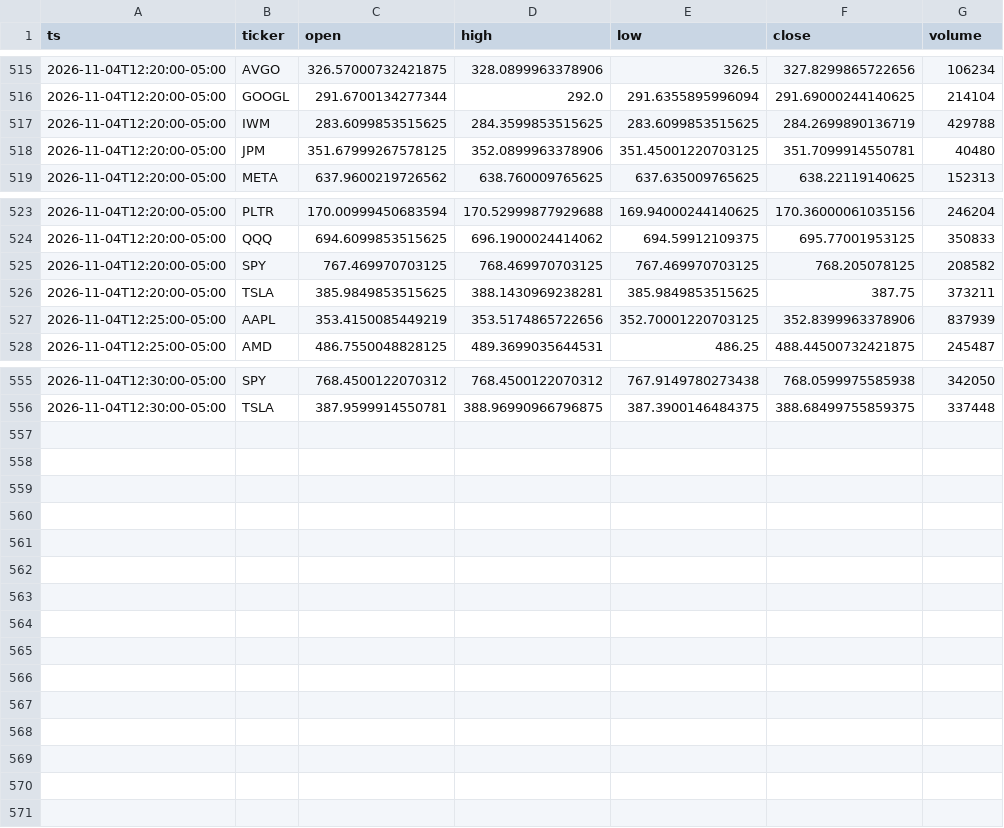
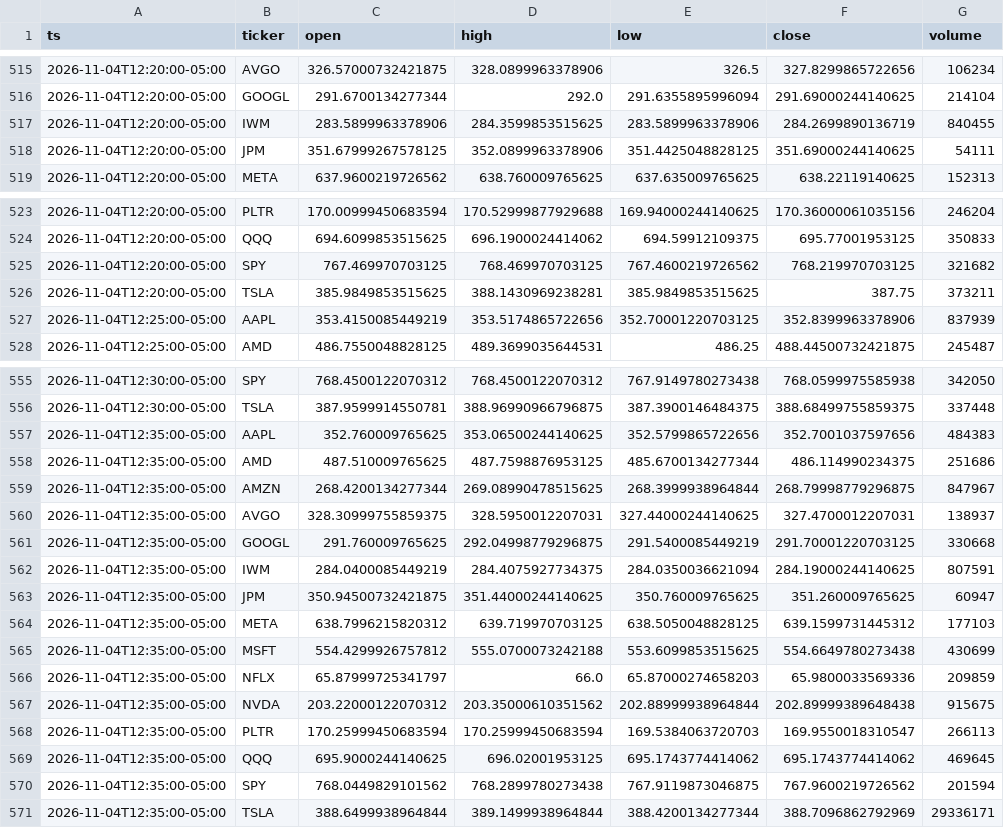
Before and after one commit to Moringo22/day-trading-test, a CSV file: data/bars/2026-11-04.csv, drawn as a sheet; only a part is shown, gaps mark what is left out; the diff covers the shown part only.

```diff
--- a/data/bars/2026-11-04.csv
+++ b/data/bars/2026-11-04.csv
@@ -516,4 +516,4 @@ ts,ticker,open,high,low,close,volume
 2026-11-04T12:20:00-05:00,GOOGL,291.6700134277344,292.0,291.6355895996094,291.69000244140625,214104
-2026-11-04T12:20:00-05:00,IWM,283.6099853515625,284.3599853515625,283.6099853515625,284.2699890136719,429788
-2026-11-04T12:20:00-05:00,JPM,351.67999267578125,352.0899963378906,351.45001220703125,351.7099914550781,40480
+2026-11-04T12:20:00-05:00,IWM,283.5899963378906,284.3599853515625,283.5899963378906,284.2699890136719,840455
+2026-11-04T12:20:00-05:00,JPM,351.67999267578125,352.0899963378906,351.4425048828125,351.69000244140625,54111
 2026-11-04T12:20:00-05:00,META,637.9600219726562,638.760009765625,637.635009765625,638.22119140625,152313
@@ -524,3 +524,3 @@ ts,ticker,open,high,low,close,volume
 2026-11-04T12:20:00-05:00,QQQ,694.6099853515625,696.1900024414062,694.59912109375,695.77001953125,350833
-2026-11-04T12:20:00-05:00,SPY,767.469970703125,768.469970703125,767.469970703125,768.205078125,208582
+2026-11-04T12:20:00-05:00,SPY,767.469970703125,768.469970703125,767.4600219726562,768.219970703125,321682
 2026-11-04T12:20:00-05:00,TSLA,385.9849853515625,388.1430969238281,385.9849853515625,387.75,373211
@@ -556 +556,16 @@ ts,ticker,open,high,low,close,volume
 2026-11-04T12:30:00-05:00,TSLA,387.9599914550781,388.96990966796875,387.3900146484375,388.68499755859375,337448
+2026-11-04T12:35:00-05:00,AAPL,352.760009765625,353.06500244140625,352.5799865722656,352.7001037597656,484383
+2026-11-04T12:35:00-05:00,AMD,487.510009765625,487.7598876953125,485.6700134277344,486.114990234375,251686
+2026-11-04T12:35:00-05:00,AMZN,268.4200134277344,269.08990478515625,268.3999938964844,268.79998779296875,847967
+2026-11-04T12:35:00-05:00,AVGO,328.30999755859375,328.5950012207031,327.44000244140625,327.4700012207031,138937
+2026-11-04T12:35:00-05:00,GOOGL,291.760009765625,292.04998779296875,291.5400085449219,291.70001220703125,330668
+2026-11-04T12:35:00-05:00,IWM,284.0400085449219,284.4075927734375,284.0350036621094,284.19000244140625,807591
+2026-11-04T12:35:00-05:00,JPM,350.94500732421875,351.44000244140625,350.760009765625,351.260009765625,60947
+2026-11-04T12:35:00-05:00,META,638.7996215820312,639.719970703125,638.5050048828125,639.1599731445312,177103
+2026-11-04T12:35:00-05:00,MSFT,554.4299926757812,555.0700073242188,553.6099853515625,554.6649780273438,430699
+2026-11-04T12:35:00-05:00,NFLX,65.87999725341797,66.0,65.87000274658203,65.9800033569336,209859
+2026-11-04T12:35:00-05:00,NVDA,203.22000122070312,203.35000610351562,202.88999938964844,202.89999389648438,915675
+2026-11-04T12:35:00-05:00,PLTR,170.25999450683594,170.25999450683594,169.5384063720703,169.9550018310547,266113
+2026-11-04T12:35:00-05:00,QQQ,695.9000244140625,696.02001953125,695.1743774414062,695.1743774414062,469645
+2026-11-04T12:35:00-05:00,SPY,768.0449829101562,768.2899780273438,767.9119873046875,767.9600219726562,201594
+2026-11-04T12:35:00-05:00,TSLA,388.6499938964844,389.1499938964844,388.4200134277344,388.7096862792969,29336171
```
Also changed, not shown: 3 edited cells elsewhere in this file, trades.csv, 2 other files.
